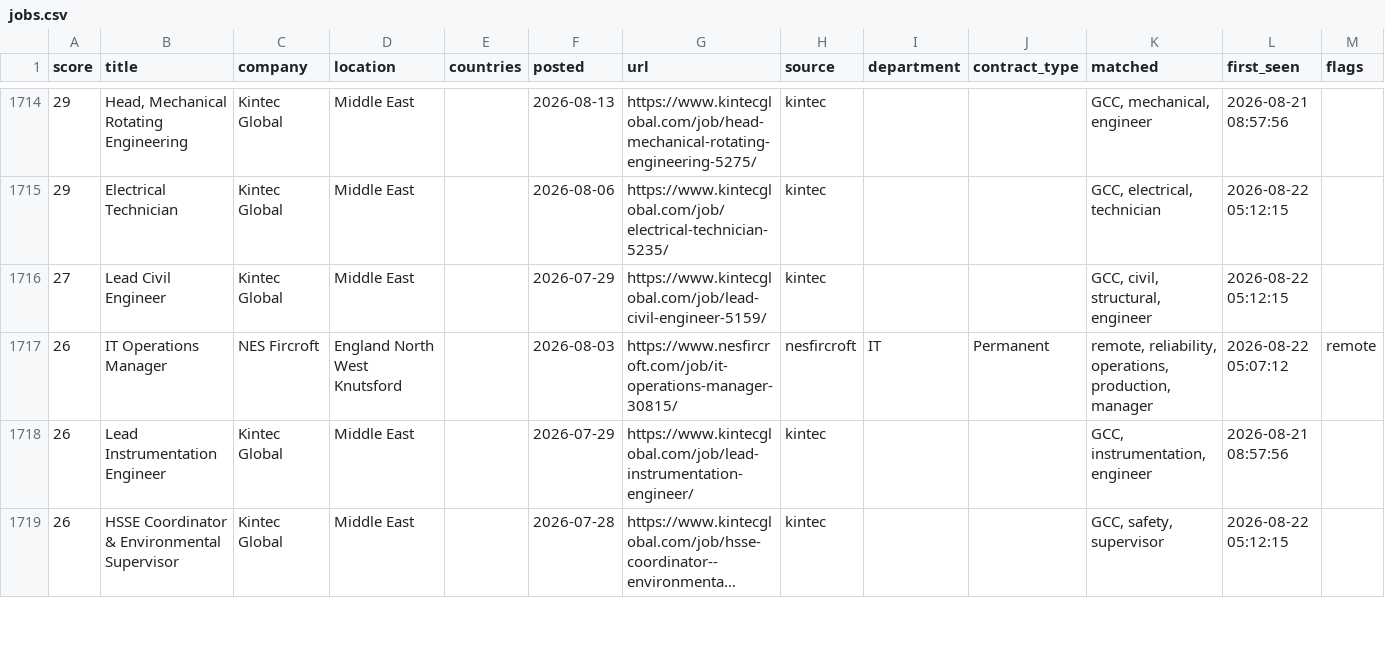
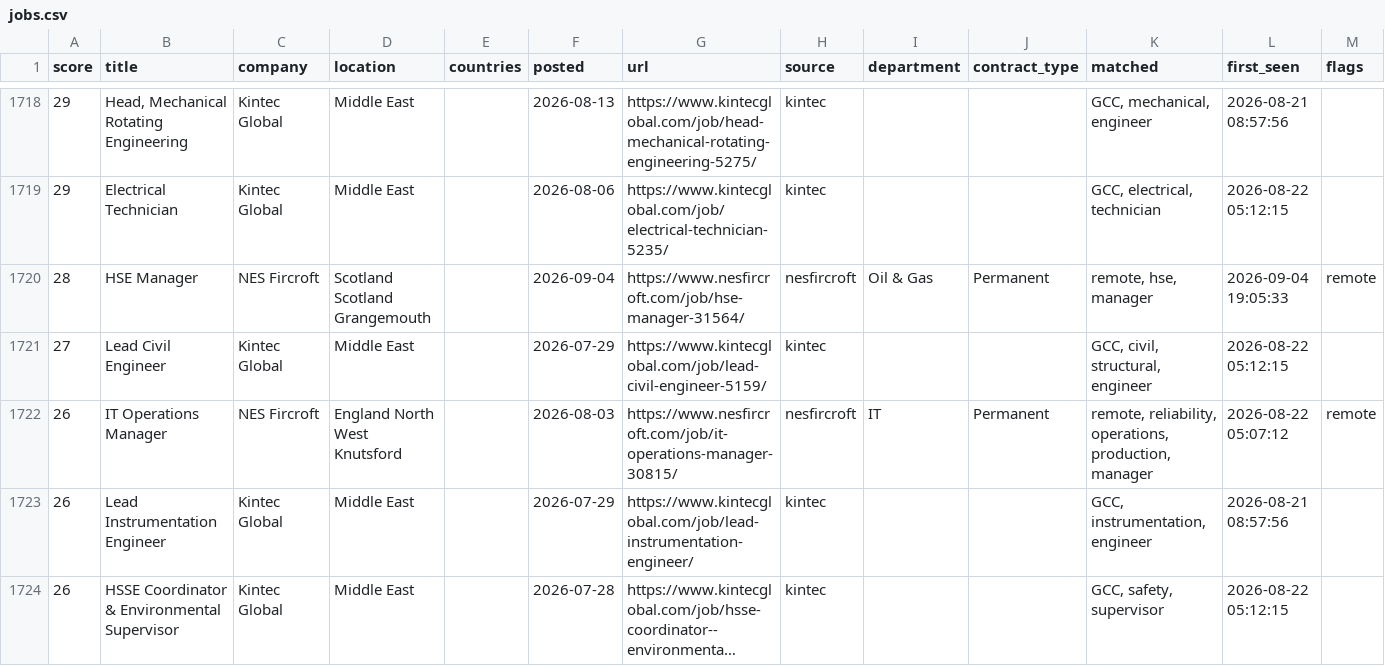
Before and after one commit to Khanmi1973/ogjobs, a CSV file: docs/jobs.csv, drawn as a sheet; only a part is shown, gaps mark what is left out; long unchanged cells end in …; the diff covers the shown part only; the diff names each change by its address in the sheet, - before the commit and + after, or states it on an @@ line.

```diff
--- a/docs/jobs.csv
+++ b/docs/jobs.csv
+row 1720: 28 | HSE Manager | NES Fircroft | Scotland Scotland Grangemouth |  | 2026-09-04 | https://www.nesfircroft.com/job/hse-manager-31564/ | nesfircroft | Oil & Gas | Permanent | remote, hse, manager | 2026-09-04 19:05:33 | remote
```
Also changed, not shown: 10 added rows and 4 removed rows elsewhere in this file, 3 other files.
